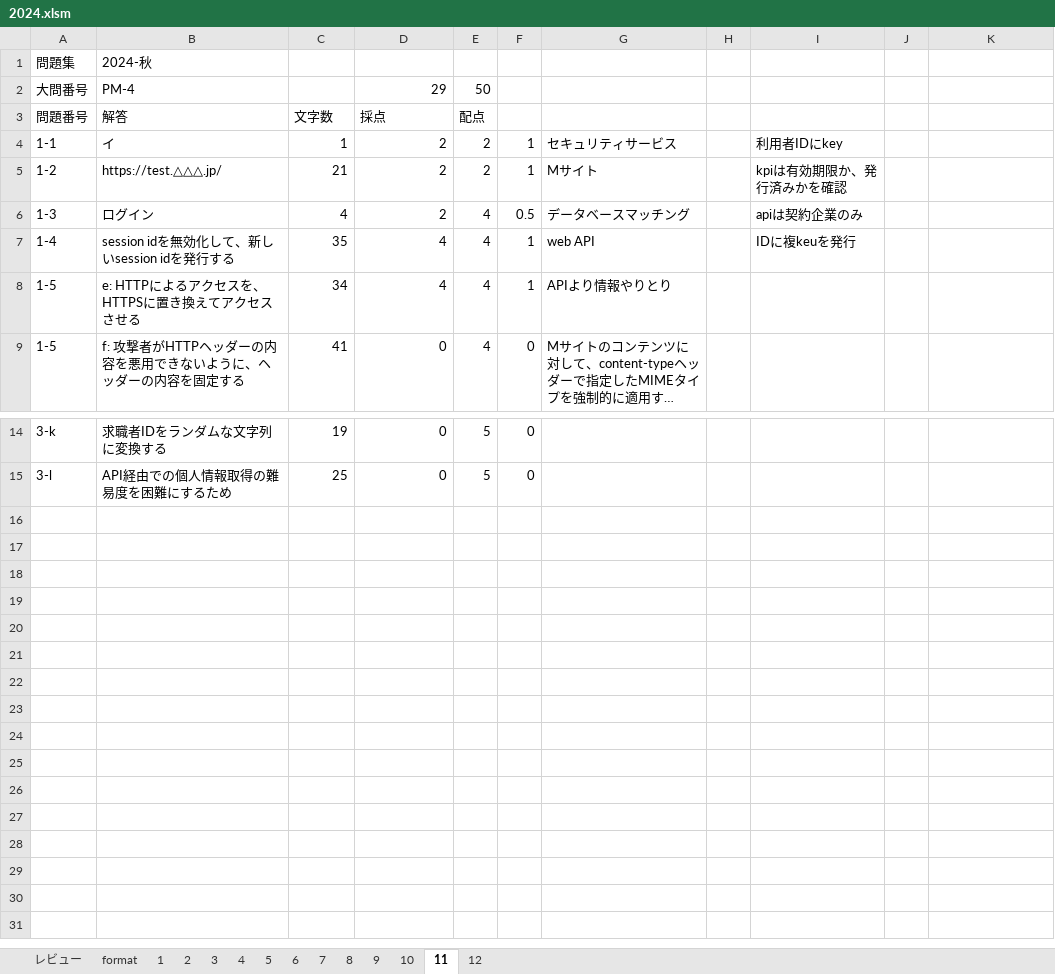
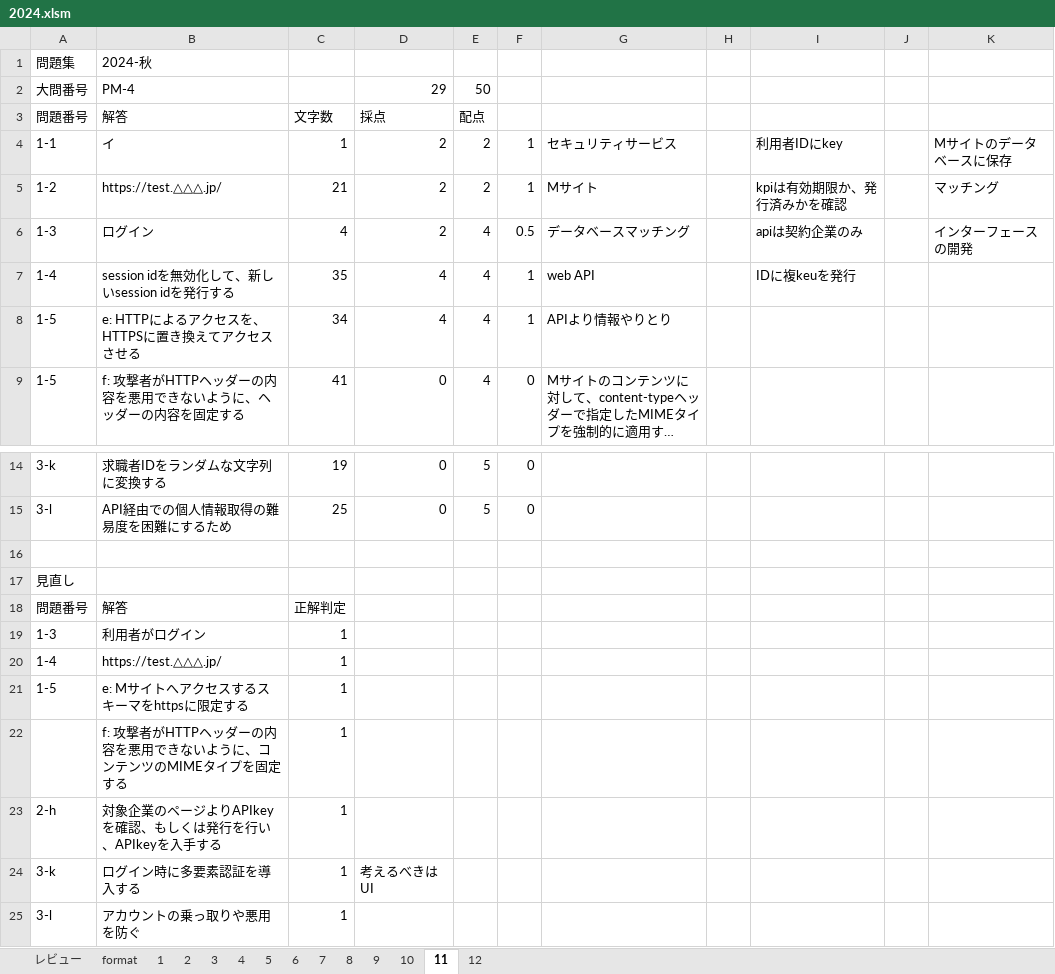
Before and after one commit to Shinichi0713/security_specialist, an Excel workbook: 2025/past_problems/2024.xlsm, sheet 11, drawn as a sheet; only a part is shown, gaps mark what is left out; long unchanged cells end in …; values as stored, in another font and other column widths than the file's, no borders; the diff names each change by its address in the sheet, - before the commit and + after, or states it on an @@ line.

```diff
--- a/2025/past_problems/2024.xlsm (sheet 11)
+++ b/2025/past_problems/2024.xlsm (sheet 11)
-K4: (empty)
+K4: Mサイトのデータベースに保存
-K5: (empty)
+K5: マッチング
-K6: (empty)
+K6: インターフェースの開発
+row 16: (empty)
+row 17: 見直し
+row 18: 問題番号 | 解答 | 正解判定
+row 19: 1-3 | 利用者がログイン | 1
+row 20: 1-4 | https://test.△△△.jp/ | 1
+row 21: 1-5 | e: Mサイトへアクセスするスキーマをhttpsに限定する | 1
+row 22:  | f: 攻撃者がHTTPヘッダーの内容を悪用できないように、コンテンツのMIMEタイプを固定する | 1
+row 23: 2-h | 対象企業のページよりAPIkeyを確認、もしくは発行を行い、APIkeyを入手する | 1
+row 24: 3-k | ログイン時に多要素認証を導入する | 1 | 考えるべきはUI
+row 25: 3-l | アカウントの乗っ取りや悪用を防ぐ | 1
```
Also changed, not shown: 2025/past_problems/進捗管理.xlsx.
